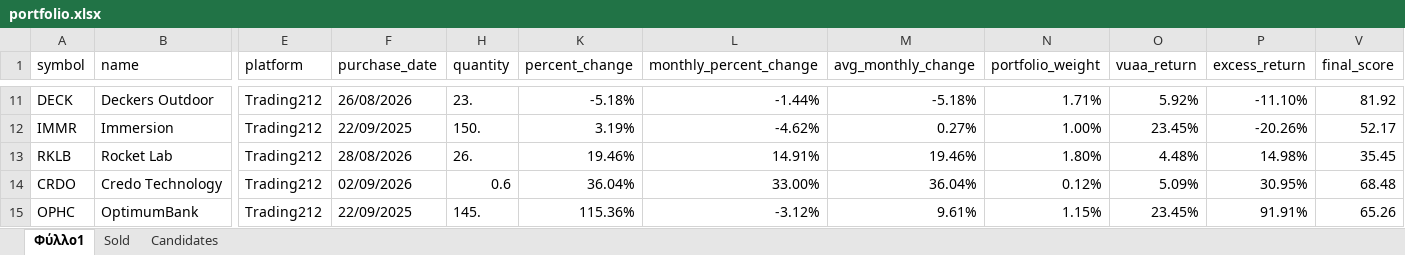
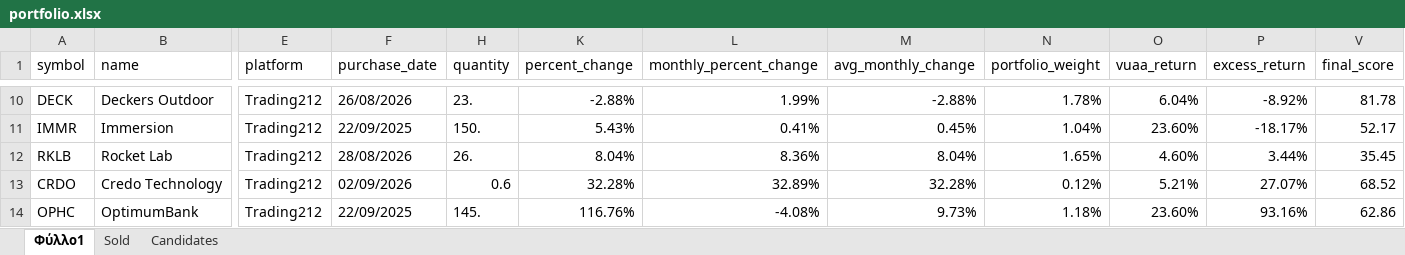
Before and after one commit to jimmi007/METOXES2, an Excel workbook: portfolio.xlsx, sheet Φύλλο1, drawn as a sheet; only a part is shown, gaps mark what is left out; values as stored, in another font and other column widths than the file's, no cell formats; table styles not drawn; addresses are those after the commit; the diff covers the shown part only; the diff names each change by its address in the sheet, - before the commit and + after, or states it on an @@ line.

```diff
--- a/portfolio.xlsx (sheet Φύλλο1)
+++ b/portfolio.xlsx (sheet Φύλλο1)
-K10 (percent_change): -5.18%
+K10 (percent_change): -2.88%
-L10 (monthly_percent_change): -1.44%
+L10 (monthly_percent_change): 1.99%
-M10 (avg_monthly_change): -5.18%
+M10 (avg_monthly_change): -2.88%
-N10 (portfolio_weight): 1.71%
+N10 (portfolio_weight): 1.78%
-O10 (vuaa_return): 5.92%
+O10 (vuaa_return): 6.04%
-P10 (excess_return): -11.10%
+P10 (excess_return): -8.92%
-V10 (final_score): 81.92
+V10 (final_score): 81.78
-K11 (percent_change): 3.19%
+K11 (percent_change): 5.43%
-L11 (monthly_percent_change): -4.62%
+L11 (monthly_percent_change): 0.41%
-M11 (avg_monthly_change): 0.27%
+M11 (avg_monthly_change): 0.45%
-N11 (portfolio_weight): 1.00%
+N11 (portfolio_weight): 1.04%
-O11 (vuaa_return): 23.45%
+O11 (vuaa_return): 23.60%
-P11 (excess_return): -20.26%
+P11 (excess_return): -18.17%
-K12 (percent_change): 19.46%
+K12 (percent_change): 8.04%
-L12 (monthly_percent_change): 14.91%
+L12 (monthly_percent_change): 8.36%
-M12 (avg_monthly_change): 19.46%
+M12 (avg_monthly_change): 8.04%
-N12 (portfolio_weight): 1.80%
+N12 (portfolio_weight): 1.65%
-O12 (vuaa_return): 4.48%
+O12 (vuaa_return): 4.60%
-P12 (excess_return): 14.98%
+P12 (excess_return): 3.44%
-K13 (percent_change): 36.04%
+K13 (percent_change): 32.28%
-L13 (monthly_percent_change): 33.00%
+L13 (monthly_percent_change): 32.89%
-M13 (avg_monthly_change): 36.04%
+M13 (avg_monthly_change): 32.28%
-O13 (vuaa_return): 5.09%
+O13 (vuaa_return): 5.21%
-P13 (excess_return): 30.95%
+P13 (excess_return): 27.07%
-V13 (final_score): 68.48
+V13 (final_score): 68.52
-K14 (percent_change): 115.36%
+K14 (percent_change): 116.76%
-L14 (monthly_percent_change): -3.12%
+L14 (monthly_percent_change): -4.08%
-M14 (avg_monthly_change): 9.61%
+M14 (avg_monthly_change): 9.73%
-N14 (portfolio_weight): 1.15%
+N14 (portfolio_weight): 1.18%
-O14 (vuaa_return): 23.45%
+O14 (vuaa_return): 23.60%
-P14 (excess_return): 91.91%
+P14 (excess_return): 93.16%
-V14 (final_score): 65.26
+V14 (final_score): 62.86
```
Also changed, not shown: 1 removed row and 421 edited cells elsewhere in this sheet, sheet Sold, cell formats, hidden cells, 17 other files.
